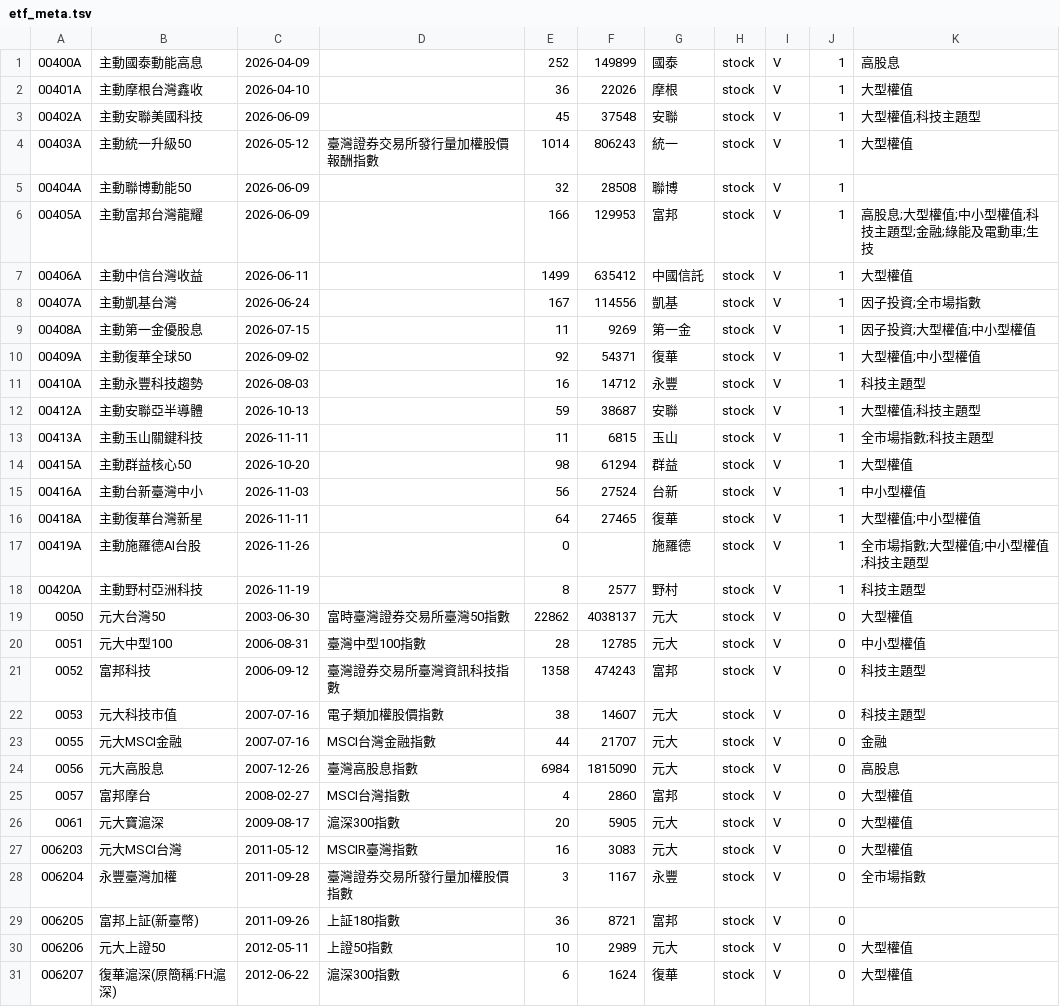
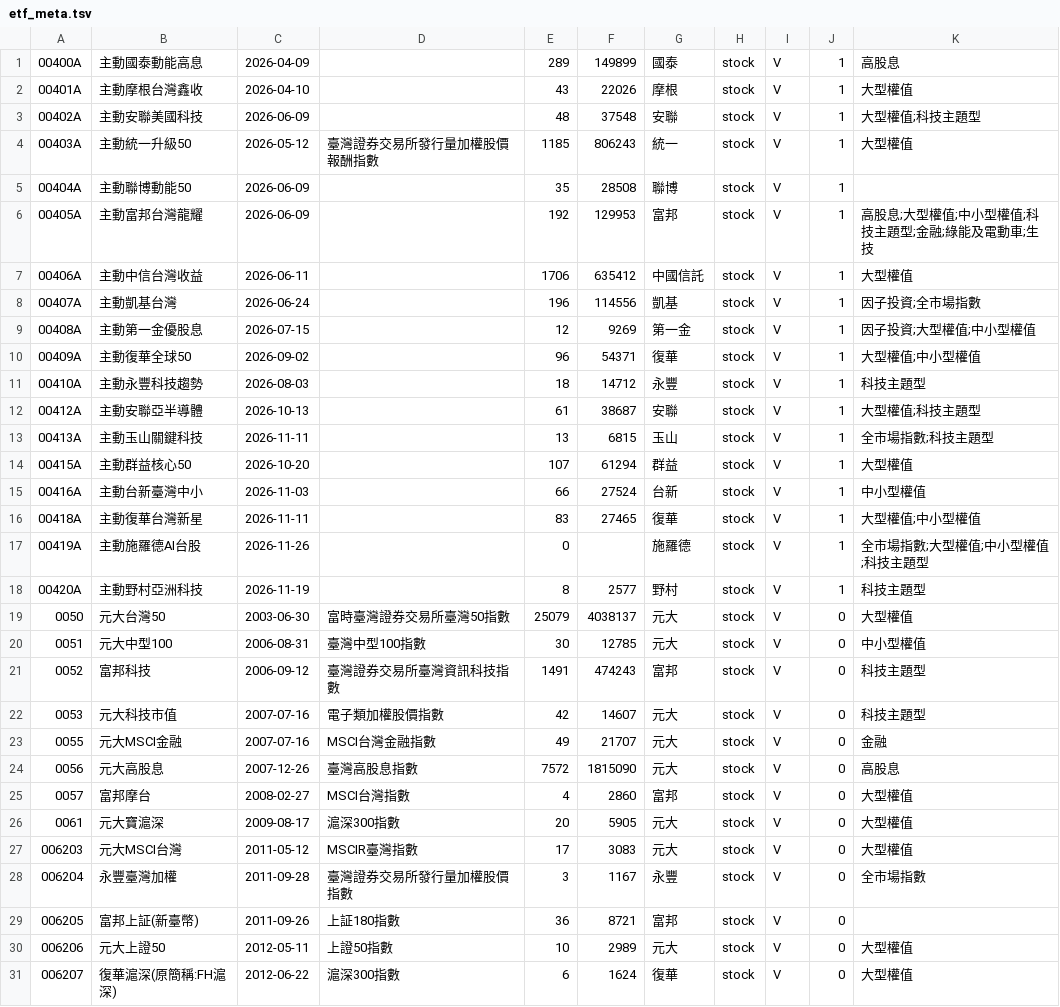
Before and after one commit to tomicahuang/stock-radar, a TSV file: data/cache/etf_meta.tsv, drawn as a sheet; only a part is shown; the diff covers the shown part only.

```diff
--- a/data/cache/etf_meta.tsv
+++ b/data/cache/etf_meta.tsv
@@ -1,28 +1,28 @@
-00400A	主動國泰動能高息	2026-04-09		252	149899	國泰	stock	V	1	高股息
-00401A	主動摩根台灣鑫收	2026-04-10		36	22026	摩根	stock	V	1	大型權值
-00402A	主動安聯美國科技	2026-06-09		45	37548	安聯	stock	V	1	大型權值;科技主題型
-00403A	主動統一升級50	2026-05-12	臺灣證券交易所發行量加權股價報酬指數	1014	806243	統一	stock	V	1	大型權值
-00404A	主動聯博動能50	2026-06-09		32	28508	聯博	stock	V	1	
-00405A	主動富邦台灣龍耀	2026-06-09		166	129953	富邦	stock	V	1	高股息;大型權值;中小型權值;科技主題型;金融;綠能及電動車;生技
-00406A	主動中信台灣收益	2026-06-11		1499	635412	中國信託	stock	V	1	大型權值
-00407A	主動凱基台灣	2026-06-24		167	114556	凱基	stock	V	1	因子投資;全市場指數
-00408A	主動第一金優股息	2026-07-15		11	9269	第一金	stock	V	1	因子投資;大型權值;中小型權值
-00409A	主動復華全球50	2026-09-02		92	54371	復華	stock	V	1	大型權值;中小型權值
-00410A	主動永豐科技趨勢	2026-08-03		16	14712	永豐	stock	V	1	科技主題型
-00412A	主動安聯亞半導體	2026-10-13		59	38687	安聯	stock	V	1	大型權值;科技主題型
-00413A	主動玉山關鍵科技	2026-11-11		11	6815	玉山	stock	V	1	全市場指數;科技主題型
-00415A	主動群益核心50	2026-10-20		98	61294	群益	stock	V	1	大型權值
-00416A	主動台新臺灣中小	2026-11-03		56	27524	台新	stock	V	1	中小型權值
-00418A	主動復華台灣新星	2026-11-11		64	27465	復華	stock	V	1	大型權值;中小型權值
+00400A	主動國泰動能高息	2026-04-09		289	149899	國泰	stock	V	1	高股息
+00401A	主動摩根台灣鑫收	2026-04-10		43	22026	摩根	stock	V	1	大型權值
+00402A	主動安聯美國科技	2026-06-09		48	37548	安聯	stock	V	1	大型權值;科技主題型
+00403A	主動統一升級50	2026-05-12	臺灣證券交易所發行量加權股價報酬指數	1185	806243	統一	stock	V	1	大型權值
+00404A	主動聯博動能50	2026-06-09		35	28508	聯博	stock	V	1	
+00405A	主動富邦台灣龍耀	2026-06-09		192	129953	富邦	stock	V	1	高股息;大型權值;中小型權值;科技主題型;金融;綠能及電動車;生技
+00406A	主動中信台灣收益	2026-06-11		1706	635412	中國信託	stock	V	1	大型權值
+00407A	主動凱基台灣	2026-06-24		196	114556	凱基	stock	V	1	因子投資;全市場指數
+00408A	主動第一金優股息	2026-07-15		12	9269	第一金	stock	V	1	因子投資;大型權值;中小型權值
+00409A	主動復華全球50	2026-09-02		96	54371	復華	stock	V	1	大型權值;中小型權值
+00410A	主動永豐科技趨勢	2026-08-03		18	14712	永豐	stock	V	1	科技主題型
+00412A	主動安聯亞半導體	2026-10-13		61	38687	安聯	stock	V	1	大型權值;科技主題型
+00413A	主動玉山關鍵科技	2026-11-11		13	6815	玉山	stock	V	1	全市場指數;科技主題型
+00415A	主動群益核心50	2026-10-20		107	61294	群益	stock	V	1	大型權值
+00416A	主動台新臺灣中小	2026-11-03		66	27524	台新	stock	V	1	中小型權值
+00418A	主動復華台灣新星	2026-11-11		83	27465	復華	stock	V	1	大型權值;中小型權值
 00419A	主動施羅德AI台股	2026-11-26		0		施羅德	stock	V	1	全市場指數;大型權值;中小型權值;科技主題型
 00420A	主動野村亞洲科技	2026-11-19		8	2577	野村	stock	V	1	科技主題型
-0050	元大台灣50	2003-06-30	富時臺灣證券交易所臺灣50指數	22862	4038137	元大	stock	V	0	大型權值
-0051	元大中型100	2006-08-31	臺灣中型100指數	28	12785	元大	stock	V	0	中小型權值
-0052	富邦科技	2006-09-12	臺灣證券交易所臺灣資訊科技指數	1358	474243	富邦	stock	V	0	科技主題型
-0053	元大科技市值	2007-07-16	電子類加權股價指數	38	14607	元大	stock	V	0	科技主題型
-0055	元大MSCI金融	2007-07-16	MSCI台灣金融指數	44	21707	元大	stock	V	0	金融
-0056	元大高股息	2007-12-26	臺灣高股息指數	6984	1815090	元大	stock	V	0	高股息
+0050	元大台灣50	2003-06-30	富時臺灣證券交易所臺灣50指數	25079	4038137	元大	stock	V	0	大型權值
+0051	元大中型100	2006-08-31	臺灣中型100指數	30	12785	元大	stock	V	0	中小型權值
+0052	富邦科技	2006-09-12	臺灣證券交易所臺灣資訊科技指數	1491	474243	富邦	stock	V	0	科技主題型
+0053	元大科技市值	2007-07-16	電子類加權股價指數	42	14607	元大	stock	V	0	科技主題型
+0055	元大MSCI金融	2007-07-16	MSCI台灣金融指數	49	21707	元大	stock	V	0	金融
+0056	元大高股息	2007-12-26	臺灣高股息指數	7572	1815090	元大	stock	V	0	高股息
 0057	富邦摩台	2008-02-27	MSCI台灣指數	4	2860	富邦	stock	V	0	大型權值
 0061	元大寶滬深	2009-08-17	滬深300指數	20	5905	元大	stock	V	0	大型權值
-006203	元大MSCI台灣	2011-05-12	MSCIR臺灣指數	16	3083	元大	stock	V	0	大型權值
+006203	元大MSCI台灣	2011-05-12	MSCIR臺灣指數	17	3083	元大	stock	V	0	大型權值
 006204	永豐臺灣加權	2011-09-28	臺灣證券交易所發行量加權股價指數	3	1167	永豐	stock	V	0	全市場指數
```
Also changed, not shown: 144 edited cells elsewhere in this file, data/cache/TX_202611.csv, data/cache/etf_div.tsv, 7 other files.
